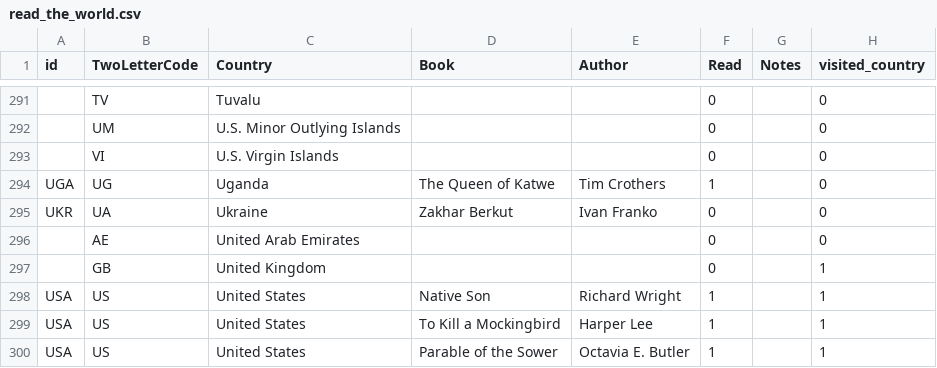
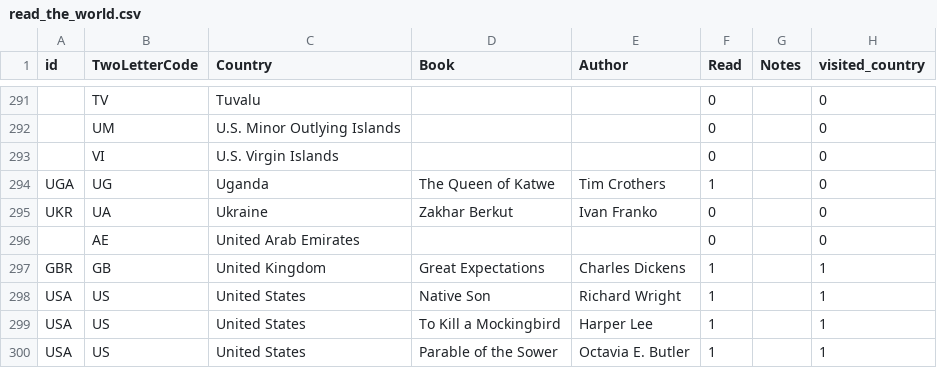
Before and after one commit to paulkaefer/read-the-world, a CSV file: read_the_world.csv, drawn as a sheet; only a part is shown, gaps mark what is left out; removed rows and columns are numbered as before the commit, all else as after; the diff names each change by its address in the sheet, - before the commit and + after, or states it on an @@ line.

Commit message:
fix, add book for England/UK

```diff
--- a/read_the_world.csv
+++ b/read_the_world.csv
-row 297:  | GB | United Kingdom |  |  | 0 |  | 1
+row 297: GBR | GB | United Kingdom | Great Expectations | Charles Dickens | 1 |  | 1
```
Also changed, not shown: 1 other file.
